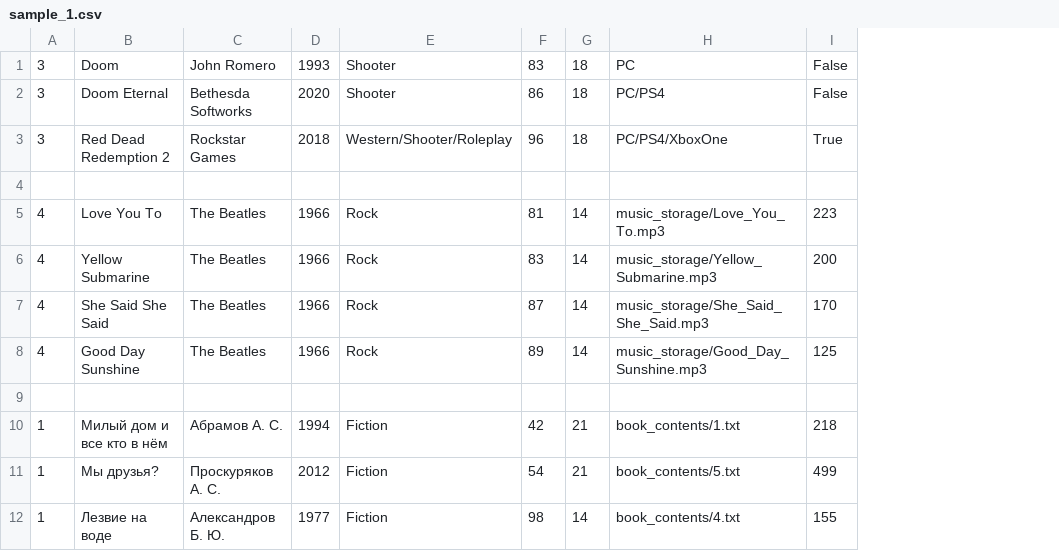
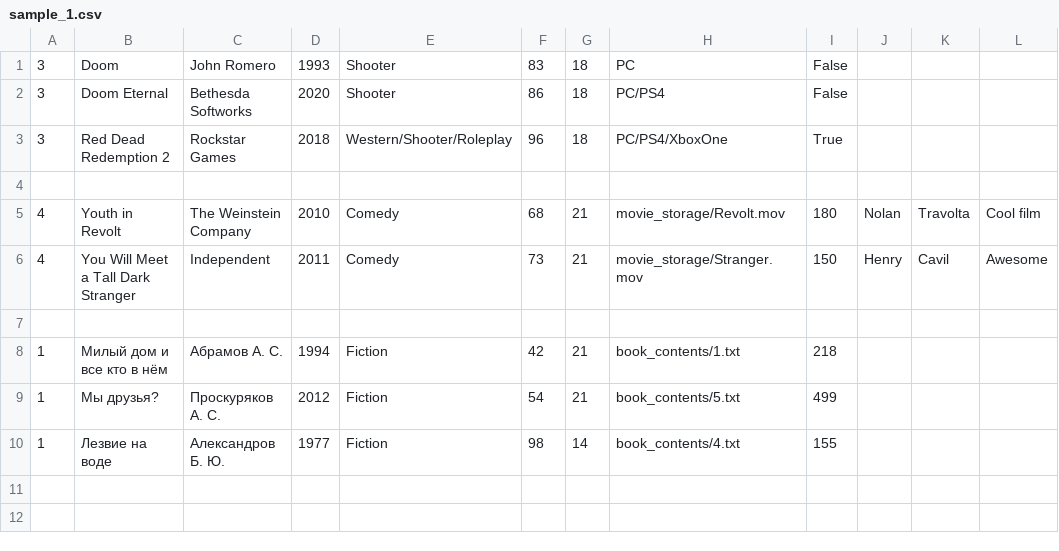
Before and after one commit to dfbakin/EntertainmentCenter, a CSV file: data/sample_1.csv, drawn as a sheet; removed rows and columns are numbered as before the commit, all else as after; the diff names each change by its address in the sheet, - before the commit and + after, or states it on an @@ line.

```diff
--- a/data/sample_1.csv
+++ b/data/sample_1.csv
+column J, empty
+column K, empty
+column L, empty
-row 5: 4 | Love You To | The Beatles | 1966 | Rock | 81 | 14 | music_storage/Love_You_To.mp3 | 223
-row 6: 4 | Yellow Submarine | The Beatles | 1966 | Rock | 83 | 14 | music_storage/Yellow_Submarine.mp3 | 200
-row 7: 4 | She Said She Said | The Beatles | 1966 | Rock | 87 | 14 | music_storage/She_Said_She_Said.mp3 | 170
-row 8: 4 | Good Day Sunshine | The Beatles | 1966 | Rock | 89 | 14 | music_storage/Good_Day_Sunshine.mp3 | 125
+row 5: 4 | Youth in Revolt | The Weinstein Company | 2010 | Comedy | 68 | 21 | movie_storage/Revolt.mov | 180 | Nolan | Travolta | Cool film
+row 6: 4 | You Will Meet a Tall Dark Stranger | Independent | 2011 | Comedy | 73 | 21 | movie_storage/Stranger.mov | 150 | Henry | Cavil | Awesome
```
Also changed, not shown: data/sample.csv, data/sample_2.csv, 6 other files.
